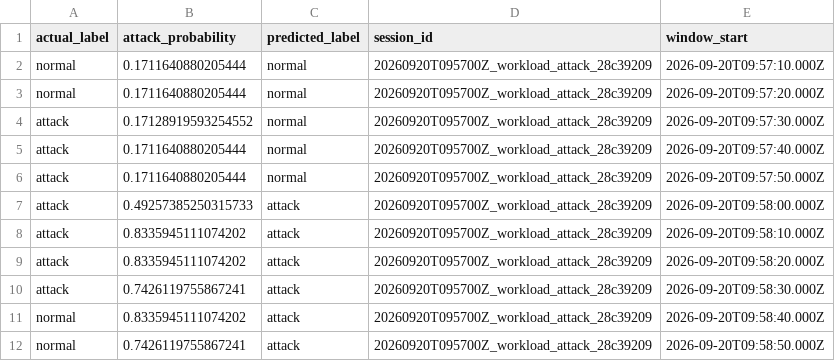
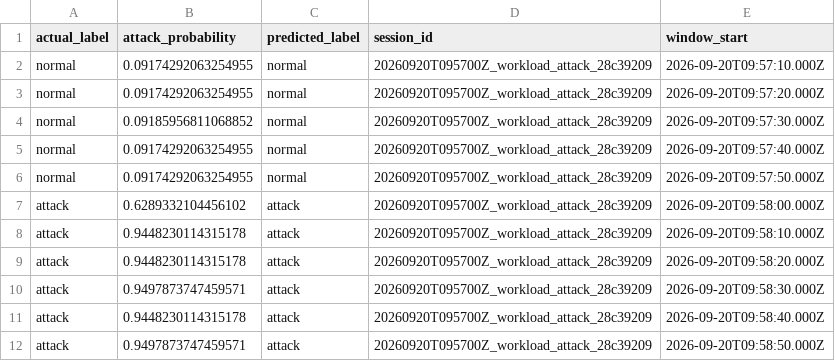
Before and after one commit to aditya-sukumaran-05/Kubernetes-Threat-Detection, a CSV file: results/rt_wl/svm_predictions.csv, drawn as a sheet.

```diff
--- a/results/rt_wl/svm_predictions.csv
+++ b/results/rt_wl/svm_predictions.csv
@@ -1,12 +1,12 @@
 actual_label,attack_probability,predicted_label,session_id,window_start
-normal,0.1711640880205444,normal,20260920T095700Z_workload_attack_28c39209,2026-09-20T09:57:10.000Z
-normal,0.1711640880205444,normal,20260920T095700Z_workload_attack_28c39209,2026-09-20T09:57:20.000Z
-attack,0.17128919593254552,normal,20260920T095700Z_workload_attack_28c39209,2026-09-20T09:57:30.000Z
-attack,0.1711640880205444,normal,20260920T095700Z_workload_attack_28c39209,2026-09-20T09:57:40.000Z
-attack,0.1711640880205444,normal,20260920T095700Z_workload_attack_28c39209,2026-09-20T09:57:50.000Z
-attack,0.49257385250315733,attack,20260920T095700Z_workload_attack_28c39209,2026-09-20T09:58:00.000Z
-attack,0.8335945111074202,attack,20260920T095700Z_workload_attack_28c39209,2026-09-20T09:58:10.000Z
-attack,0.8335945111074202,attack,20260920T095700Z_workload_attack_28c39209,2026-09-20T09:58:20.000Z
-attack,0.7426119755867241,attack,20260920T095700Z_workload_attack_28c39209,2026-09-20T09:58:30.000Z
-normal,0.8335945111074202,attack,20260920T095700Z_workload_attack_28c39209,2026-09-20T09:58:40.000Z
-normal,0.7426119755867241,attack,20260920T095700Z_workload_attack_28c39209,2026-09-20T09:58:50.000Z
+normal,0.09174292063254955,normal,20260920T095700Z_workload_attack_28c39209,2026-09-20T09:57:10.000Z
+normal,0.09174292063254955,normal,20260920T095700Z_workload_attack_28c39209,2026-09-20T09:57:20.000Z
+normal,0.09185956811068852,normal,20260920T095700Z_workload_attack_28c39209,2026-09-20T09:57:30.000Z
+normal,0.09174292063254955,normal,20260920T095700Z_workload_attack_28c39209,2026-09-20T09:57:40.000Z
+normal,0.09174292063254955,normal,20260920T095700Z_workload_attack_28c39209,2026-09-20T09:57:50.000Z
+attack,0.6289332104456102,attack,20260920T095700Z_workload_attack_28c39209,2026-09-20T09:58:00.000Z
+attack,0.9448230114315178,attack,20260920T095700Z_workload_attack_28c39209,2026-09-20T09:58:10.000Z
+attack,0.9448230114315178,attack,20260920T095700Z_workload_attack_28c39209,2026-09-20T09:58:20.000Z
+attack,0.9497873747459571,attack,20260920T095700Z_workload_attack_28c39209,2026-09-20T09:58:30.000Z
+attack,0.9448230114315178,attack,20260920T095700Z_workload_attack_28c39209,2026-09-20T09:58:40.000Z
+attack,0.9497873747459571,attack,20260920T095700Z_workload_attack_28c39209,2026-09-20T09:58:50.000Z
```
Also changed, not shown: results/rt_wl/random_forest_predictions.csv, results/rt_wl/xgboost_predictions.csv, 9 other files.
